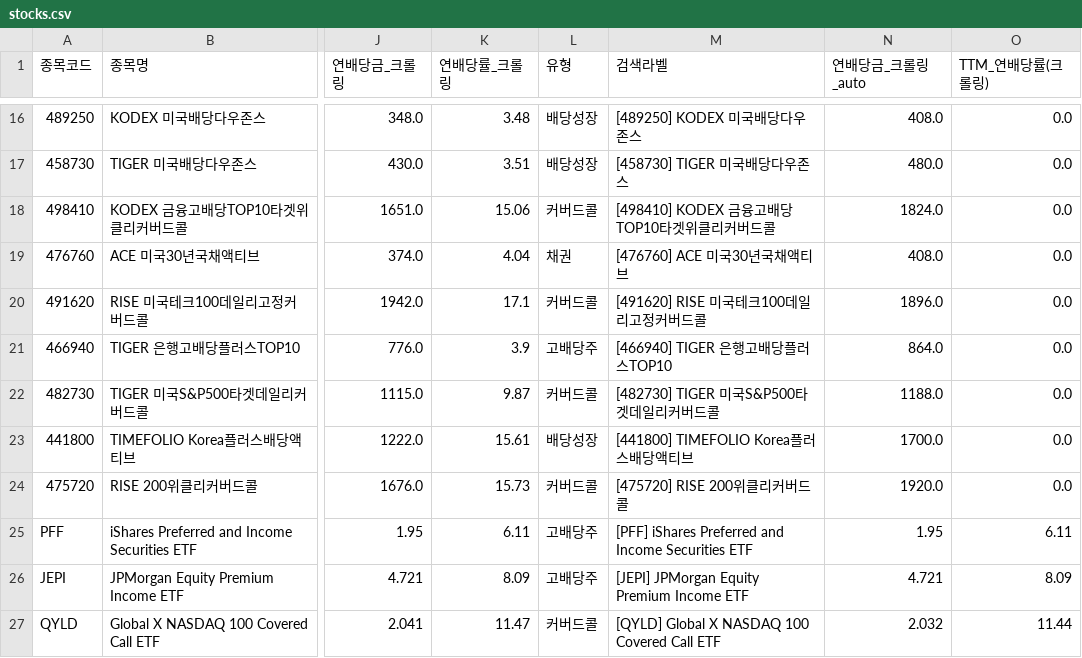
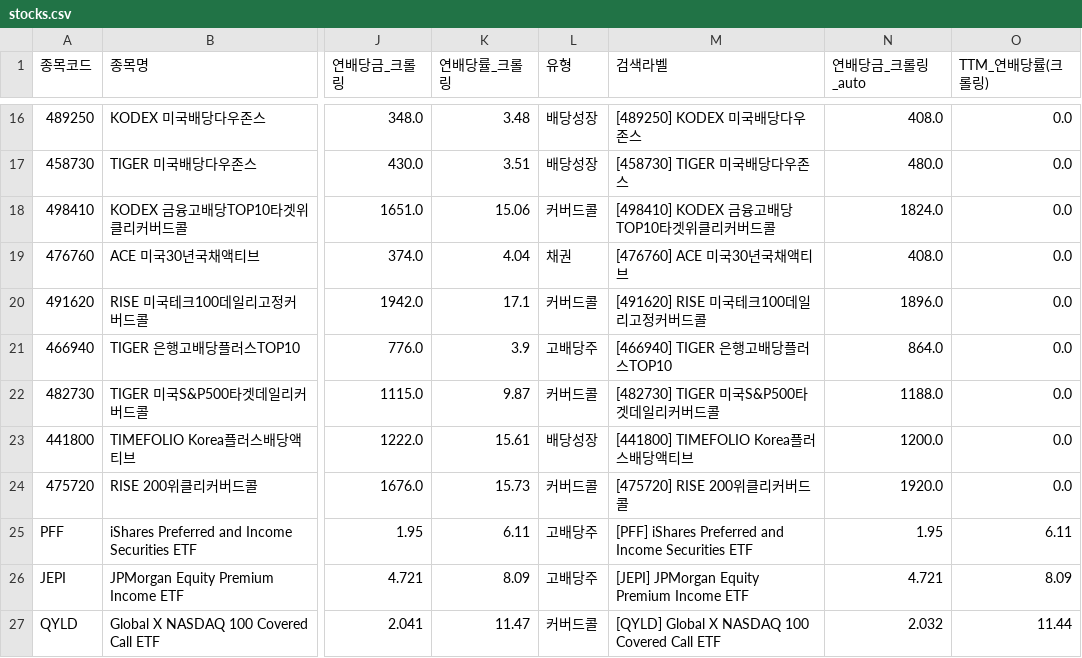
Before and after one commit to broadcast777/my-dividend-app, a CSV file: stocks.csv, drawn as a sheet; only a part is shown, gaps mark what is left out; the diff names each change by its address in the sheet, - before the commit and + after, or states it on an @@ line.

Commit message:
Update stocks.csv

```diff
--- a/stocks.csv
+++ b/stocks.csv
-N23 (연배당금_크롤링_auto): 1700.0
+N23 (연배당금_크롤링_auto): 1200.0
```
